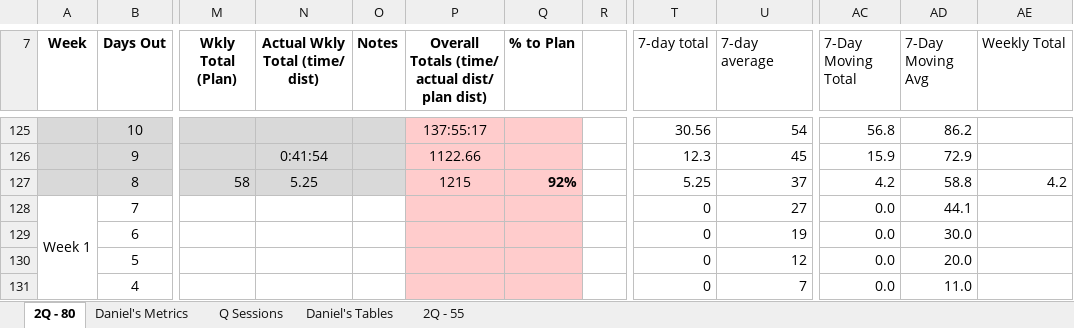
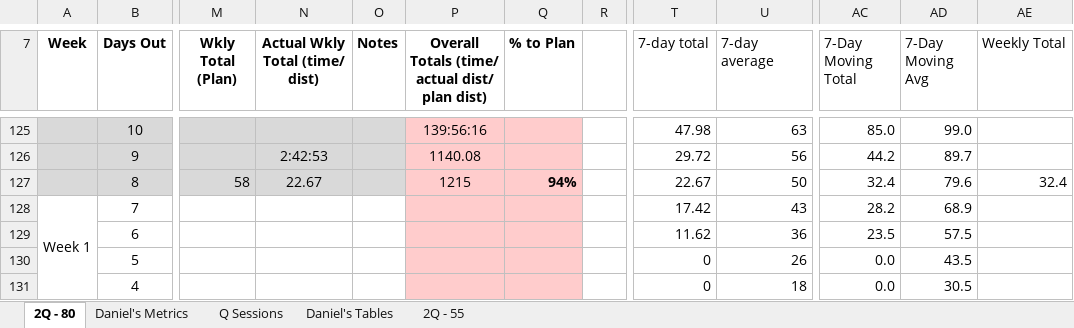
Before and after one commit to danmcgraw94/Running, an Excel workbook: TrainingPlans/CHI 2025 Daniels.xlsx, sheet 2Q - 80, drawn as a sheet; only a part is shown, gaps mark what is left out; values as stored, in another font and other column widths than the file's, no borders; the diff covers the shown part only; the diff names each change by its address in the sheet, - before the commit and + after, or states it on an @@ line.

```diff
--- a/TrainingPlans/CHI 2025 Daniels.xlsx (sheet 2Q - 80)
+++ b/TrainingPlans/CHI 2025 Daniels.xlsx (sheet 2Q - 80)
-P125: 137:55:17
+P125: 139:56:16
-T125 (7-day total): 30.56
+T125 (7-day total): 47.98
-U125 (7-day average): 54
+U125 (7-day average): 63
-AC125 (7-Day Moving Total): 56.8
+AC125 (7-Day Moving Total): 85.0
-AD125 (7-Day Moving Avg): 86.2
+AD125 (7-Day Moving Avg): 99.0
-N126 (Actual Wkly Total (time/ dist)): 0:41:54
+N126 (Actual Wkly Total (time/ dist)): 2:42:53
-P126: 1122.66
+P126: 1140.08
-T126 (7-day total): 12.3
+T126 (7-day total): 29.72
-U126 (7-day average): 45
+U126 (7-day average): 56
-AC126 (7-Day Moving Total): 15.9
+AC126 (7-Day Moving Total): 44.2
-AD126 (7-Day Moving Avg): 72.9
+AD126 (7-Day Moving Avg): 89.7
-N127 (Actual Wkly Total (time/ dist)): 5.25
+N127 (Actual Wkly Total (time/ dist)): 22.67
-Q127 (% to Plan): 92%
+Q127 (% to Plan): 94%
-T127 (7-day total): 5.25
+T127 (7-day total): 22.67
-U127 (7-day average): 37
+U127 (7-day average): 50
-AC127 (7-Day Moving Total): 4.2
+AC127 (7-Day Moving Total): 32.4
-AD127 (7-Day Moving Avg): 58.8
+AD127 (7-Day Moving Avg): 79.6
-AE127 (Weekly Total): 4.2
+AE127 (Weekly Total): 32.4
-T128 (7-day total): 0
+T128 (7-day total): 17.42
-U128 (7-day average): 27
+U128 (7-day average): 43
-AC128 (7-Day Moving Total): 0.0
+AC128 (7-Day Moving Total): 28.2
-AD128 (7-Day Moving Avg): 44.1
+AD128 (7-Day Moving Avg): 68.9
-T129 (7-day total): 0
+T129 (7-day total): 11.62
-U129 (7-day average): 19
+U129 (7-day average): 36
-AC129 (7-Day Moving Total): 0.0
+AC129 (7-Day Moving Total): 23.5
-AD129 (7-Day Moving Avg): 30.0
+AD129 (7-Day Moving Avg): 57.5
-U130 (7-day average): 12
+U130 (7-day average): 26
-AD130 (7-Day Moving Avg): 20.0
+AD130 (7-Day Moving Avg): 43.5
-U131 (7-day average): 7
+U131 (7-day average): 18
-AD131 (7-Day Moving Avg): 11.0
+AD131 (7-Day Moving Avg): 30.5
```
Also changed, not shown: 39 edited cells and cell formats elsewhere in this sheet, sheet Daniel's Metrics, charts or pictures.
